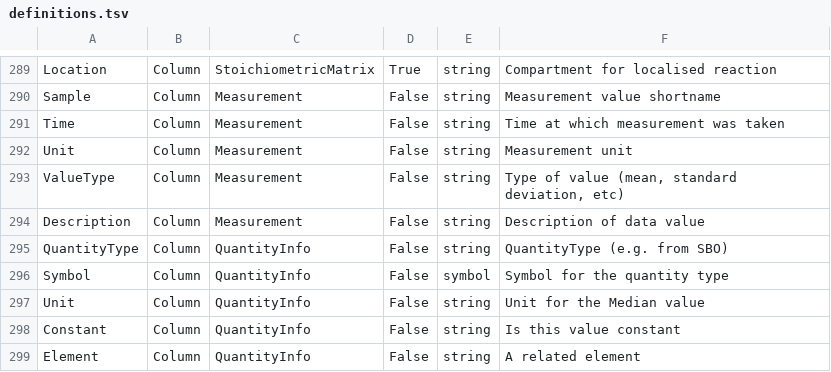
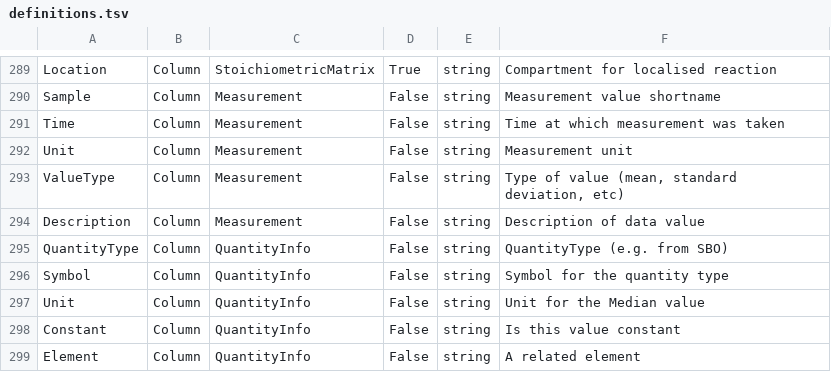
Before and after one commit to tlubitz/SBtab, a TSV file: definition_table/definitions.tsv, drawn as a sheet; only a part is shown, gaps mark what is left out.

Commit message:
changed entry 'symbol' -> 'string'

```diff
--- a/definition_table/definitions.tsv
+++ b/definition_table/definitions.tsv
@@ -295,3 +295,3 @@ Description	Column	Measurement	False	string	Description of data value
 QuantityType	Column	QuantityInfo	False	string	QuantityType (e.g. from SBO)
-Symbol	Column	QuantityInfo	False	symbol	Symbol for the quantity type
+Symbol	Column	QuantityInfo	False	string	Symbol for the quantity type
 Unit	Column	QuantityInfo	False	string	Unit for the Median value
```
